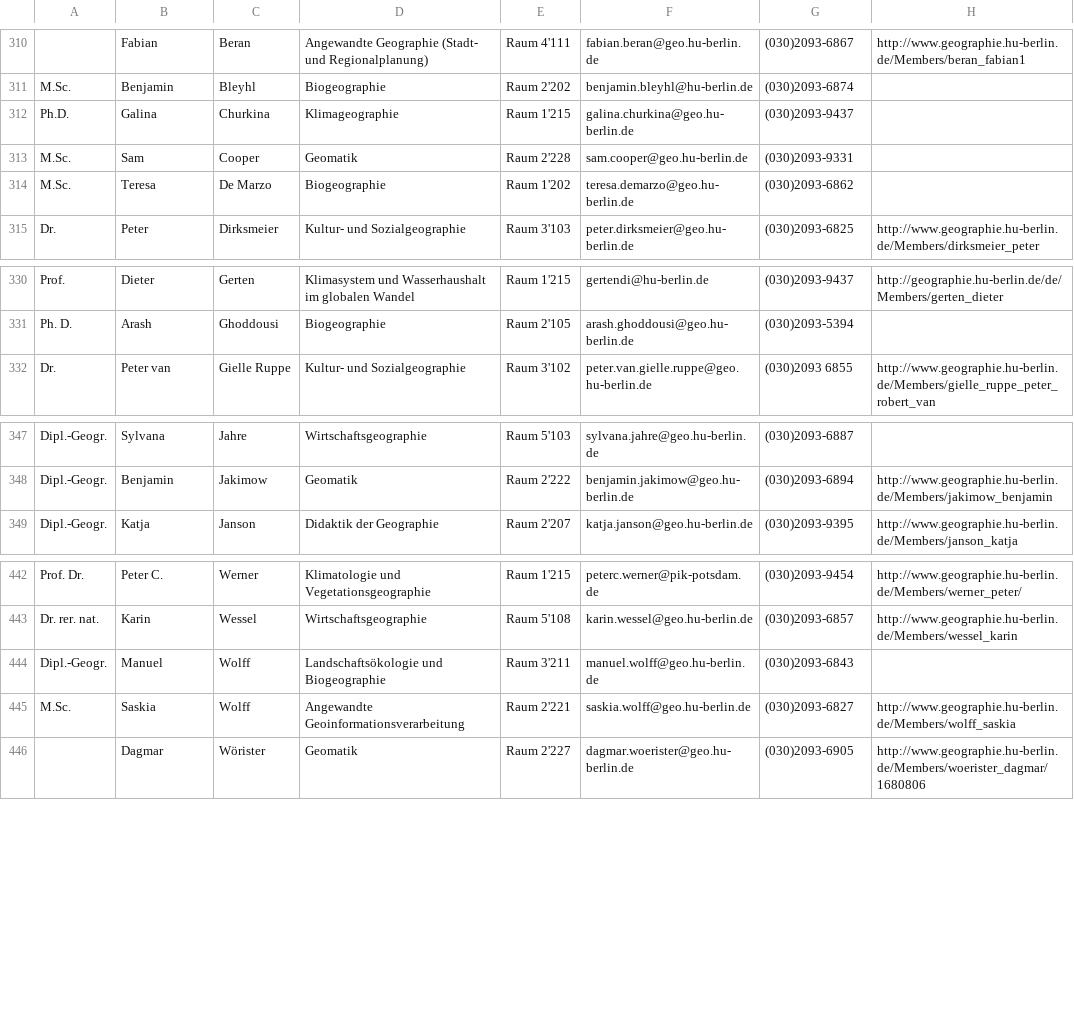
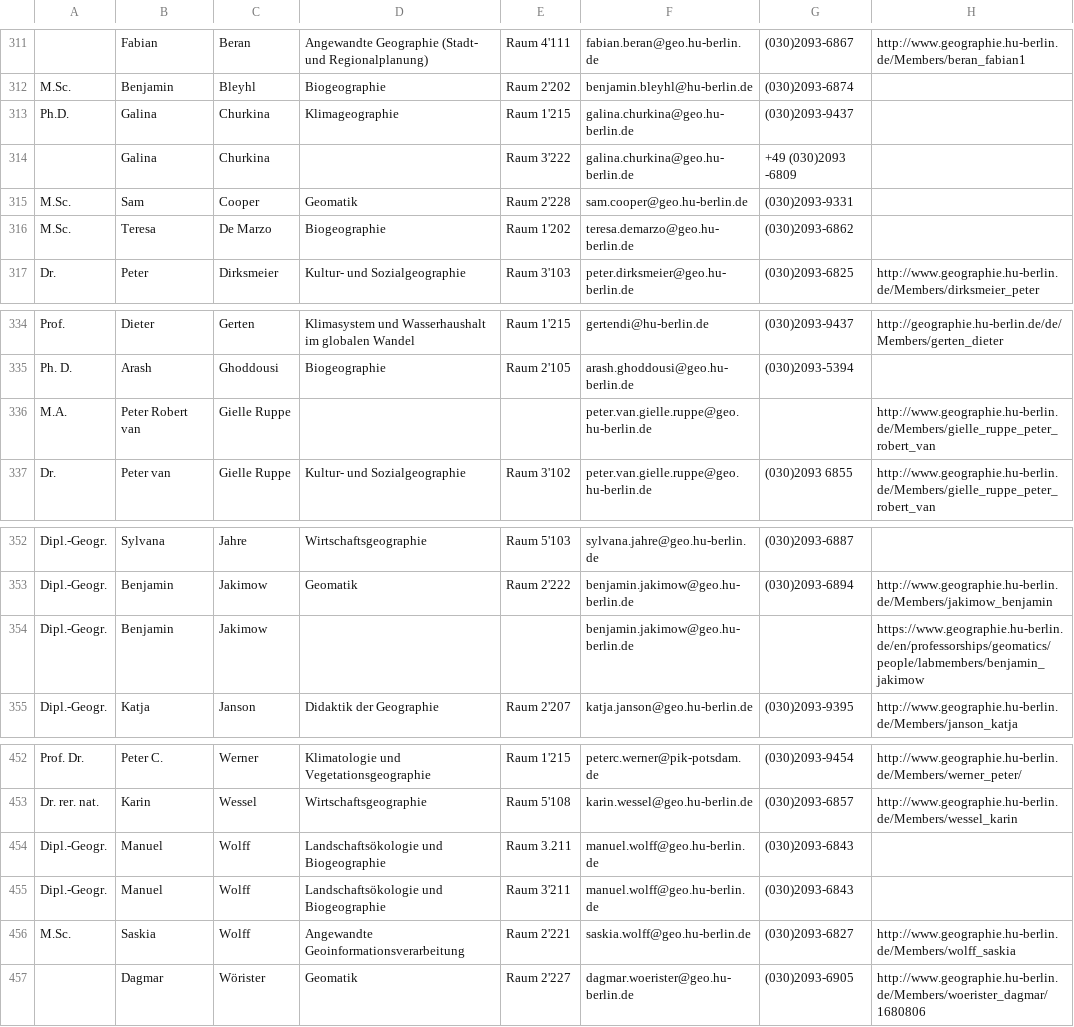
Before and after one commit to koehnden/DWH17, a CSV file: EmployeeList/mitarbeiter.csv, drawn as a sheet; only a part is shown, gaps mark what is left out; the diff covers the shown part only; the diff names each change by its address in the sheet, - before the commit and + after, or states it on an @@ line.

```diff
--- a/EmployeeList/mitarbeiter.csv
+++ b/EmployeeList/mitarbeiter.csv
+row 314:  | Galina | Churkina |  | Raum 3'222 | galina.churkina@geo.hu-berlin.de | +49 (030)2093 -6809
+row 336: M.A. | Peter Robert van | Gielle Ruppe |  |  | peter.van.gielle.ruppe@geo.hu-berlin.de |  | http://www.geographie.hu-berlin.de/Members/gielle_ruppe_peter_robert_van
+row 354: Dipl.-Geogr. | Benjamin | Jakimow |  |  | benjamin.jakimow@geo.hu-berlin.de |  | https://www.geographie.hu-berlin.de/en/professorships/geomatics/people/labmembers/benjamin_jakimow
+row 454: Dipl.-Geogr. | Manuel | Wolff | Landschaftsökologie und Biogeographie | Raum 3.211 | manuel.wolff@geo.hu-berlin.de | (030)2093-6843
```
Also changed, not shown: 7 added rows elsewhere in this file, 3 other files.
